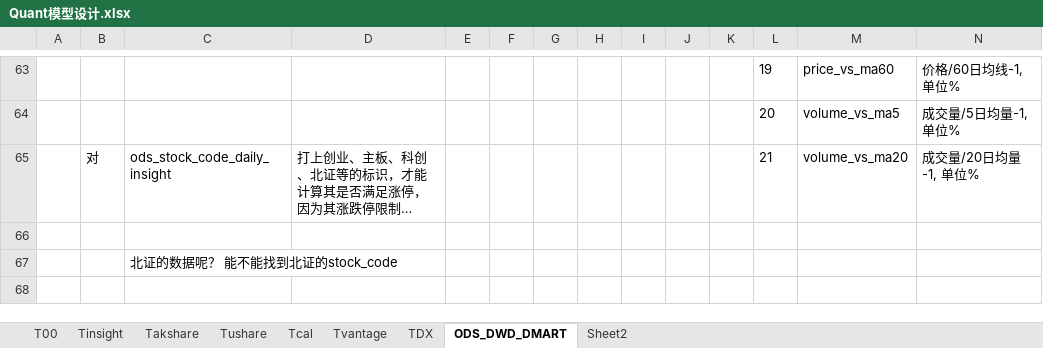
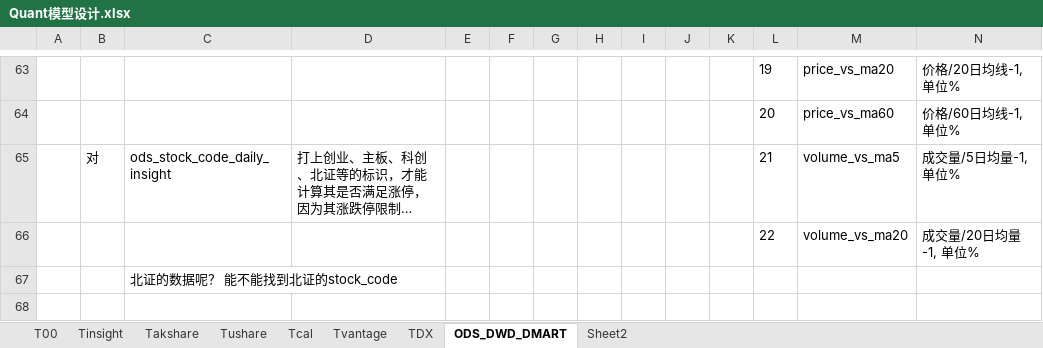
Before and after one commit to WangDaoheng/Quant, an Excel workbook: Others/Quant模型设计.xlsx, sheet ODS_DWD_DMART, drawn as a sheet; only a part is shown, gaps mark what is left out; long unchanged cells end in …; values as stored, in another font and other column widths than the file's, no borders; the diff covers the shown part only; the diff names each change by its address in the sheet, - before the commit and + after, or states it on an @@ line.

```diff
--- a/Others/Quant模型设计.xlsx (sheet ODS_DWD_DMART)
+++ b/Others/Quant模型设计.xlsx (sheet ODS_DWD_DMART)
-M63: price_vs_ma60
+M63: price_vs_ma20
-N63: 价格/60日均线-1, 单位%
+N63: 价格/20日均线-1, 单位%
-M64: volume_vs_ma5
+M64: price_vs_ma60
-N64: 成交量/5日均量-1, 单位%
+N64: 价格/60日均线-1, 单位%
-M65: volume_vs_ma20
+M65: volume_vs_ma5
-N65: 成交量/20日均量-1, 单位%
+N65: 成交量/5日均量-1, 单位%
-row 66: (empty)
+row 66:  |  |  |  |  |  |  |  |  |  |  | 22 | volume_vs_ma20 | 成交量/20日均量-1, 单位%
```
Also changed, not shown: 32 edited cells elsewhere in this sheet, 8 other files.
